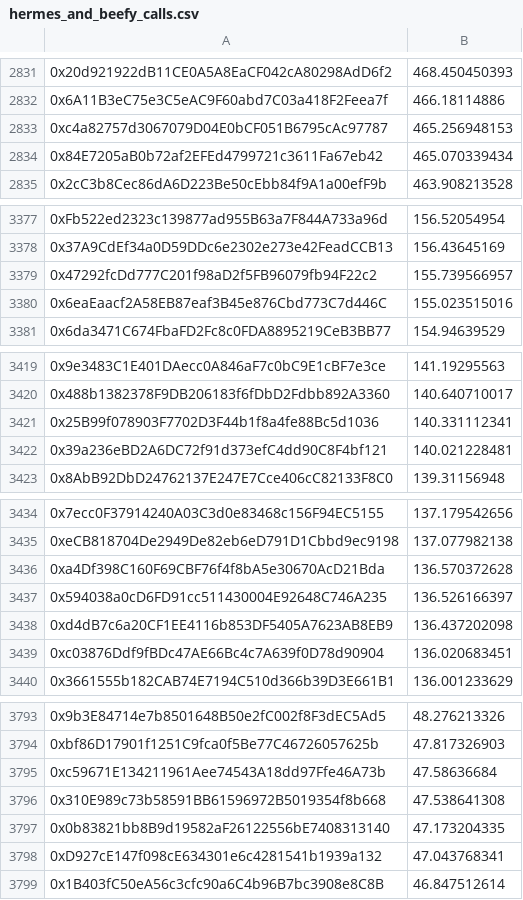
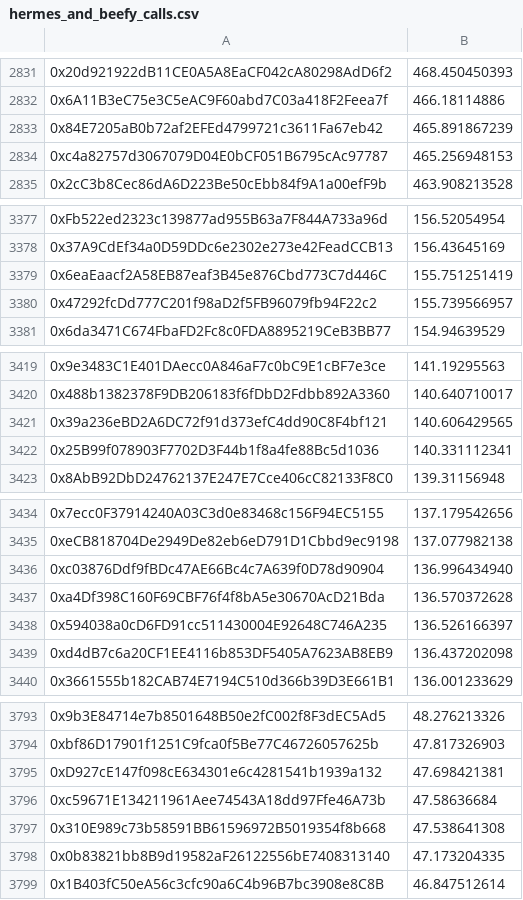
Before and after one commit to Maia-DAO/migration-orchestrator, a CSV file: consolidated_output/hermes_and_beefy_calls.csv, drawn as a sheet; only a part is shown, gaps mark what is left out; removed rows and columns are numbered as before the commit, all else as after; the diff covers the shown part only; the diff names each change by its address in the sheet, - before the commit and + after, or states it on an @@ line.

```diff
--- a/consolidated_output/hermes_and_beefy_calls.csv
+++ b/consolidated_output/hermes_and_beefy_calls.csv
+row 2833: 0x84E7205aB0b72af2EFEd4799721c3611Fa67eb42 | 465.891867239
-row 2834: 0x84E7205aB0b72af2EFEd4799721c3611Fa67eb42 | 465.070339434
+row 3379: 0x6eaEaacf2A58EB87eaf3B45e876Cbd773C7d446C | 155.751251419
-row 3380: 0x6eaEaacf2A58EB87eaf3B45e876Cbd773C7d446C | 155.023515016
+row 3421: 0x39a236eBD2A6DC72f91d373efC4dd90C8F4bf121 | 140.606429565
-row 3422: 0x39a236eBD2A6DC72f91d373efC4dd90C8F4bf121 | 140.021228481
+row 3436: 0xc03876Ddf9fBDc47AE66Bc4c7A639f0D78d90904 | 136.996434940
-row 3439: 0xc03876Ddf9fBDc47AE66Bc4c7A639f0D78d90904 | 136.020683451
+row 3795: 0xD927cE147f098cE634301e6c4281541b1939a132 | 47.698421381
-row 3798: 0xD927cE147f098cE634301e6c4281541b1939a132 | 47.043768341
```
Also changed, not shown: 6 added rows, 6 removed rows and 76 edited cells elsewhere in this file, consolidated_output/maia_and_beefy_calls.csv, 4 other files.
